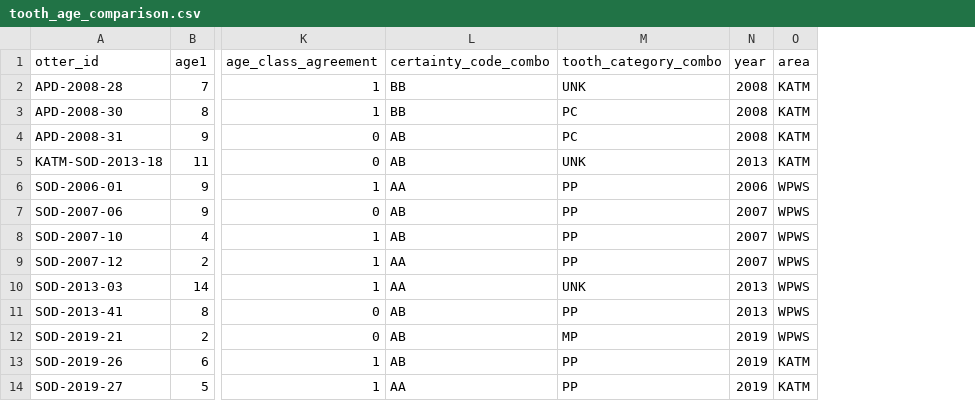
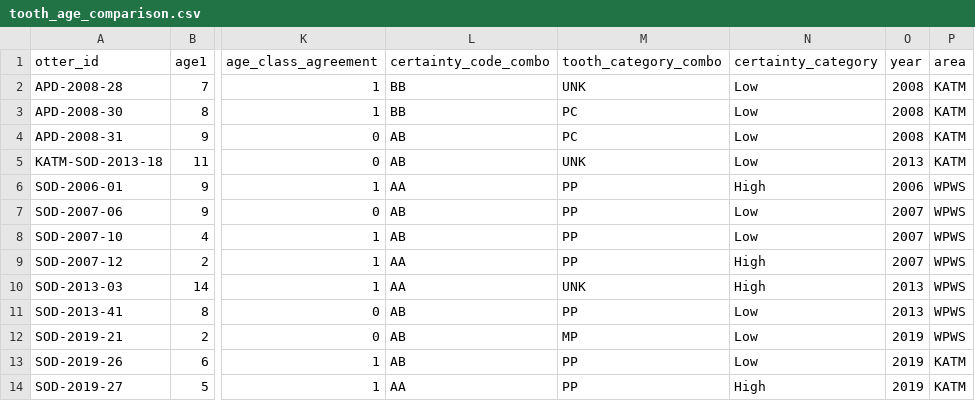
Before and after one commit to fgerraty/SEOT_Teeth_Aging, a CSV file: data/processed/tooth_age_comparison.csv, drawn as a sheet; only a part is shown, gaps mark what is left out; the diff names each change by its address in the sheet, - before the commit and + after, or states it on an @@ line.

```diff
--- a/data/processed/tooth_age_comparison.csv
+++ b/data/processed/tooth_age_comparison.csv
+column N (certainty_category), rows 2-14: Low | Low | Low | Low | High | Low | Low | High | High | Low | Low | Low | High
```
Also changed, not shown: 4 other files.
